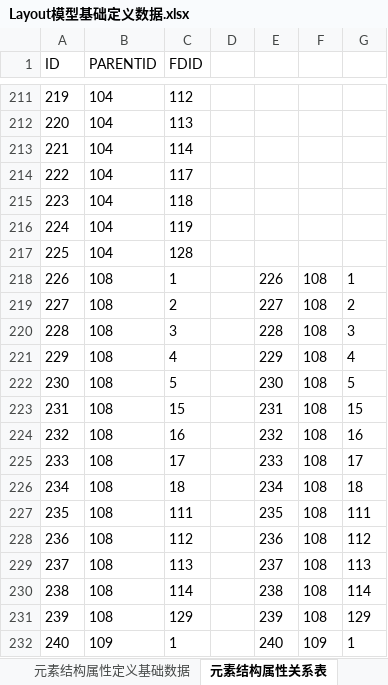
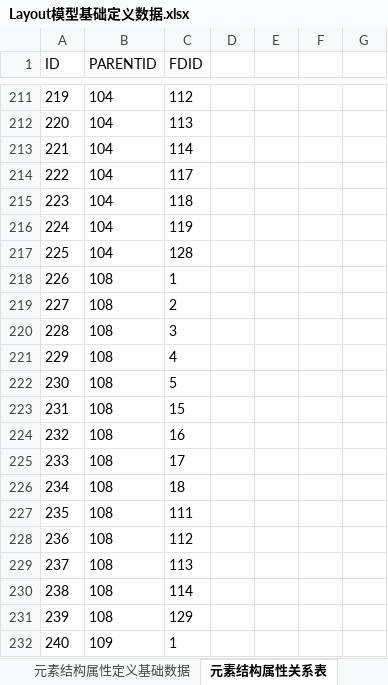
Before and after one commit to dbcdcw/home, an Excel workbook: Layout模型基础定义数据.xlsx, sheet 元素结构属性关系表, drawn as a sheet; only a part is shown, gaps mark what is left out; values as stored, in another font and other column widths than the file's, no borders; the diff covers the shown part only; the diff names each change by its address in the sheet, - before the commit and + after, or states it on an @@ line.

```diff
--- a/Layout模型基础定义数据.xlsx (sheet 元素结构属性关系表)
+++ b/Layout模型基础定义数据.xlsx (sheet 元素结构属性关系表)
-E218: 226
+E218: (empty)
-F218:F231: 108
+F218:F231: (empty)
-G218: 1
+G218: (empty)
-E219: 227
+E219: (empty)
-G219: 2
+G219: (empty)
-E220: 228
+E220: (empty)
-G220: 3
+G220: (empty)
-E221: 229
+E221: (empty)
-G221: 4
+G221: (empty)
-E222: 230
+E222: (empty)
-G222: 5
+G222: (empty)
-E223: 231
+E223: (empty)
-G223: 15
+G223: (empty)
-E224: 232
+E224: (empty)
-G224: 16
+G224: (empty)
-E225: 233
+E225: (empty)
-G225: 17
+G225: (empty)
-E226: 234
+E226: (empty)
-G226: 18
+G226: (empty)
-E227: 235
+E227: (empty)
-G227: 111
+G227: (empty)
-E228: 236
+E228: (empty)
-G228: 112
+G228: (empty)
-E229: 237
+E229: (empty)
-G229: 113
+G229: (empty)
-E230: 238
+E230: (empty)
-G230: 114
+G230: (empty)
-E231: 239
+E231: (empty)
-G231: 129
+G231: (empty)
-E232: 240
+E232: (empty)
-F232: 109
+F232: (empty)
-G232: 1
+G232: (empty)
```
Also changed, not shown: 48 edited cells elsewhere in this sheet, sheet 元素结构属性定义基础数据, sheet 元素结构定义基础数据, 8 other files.
